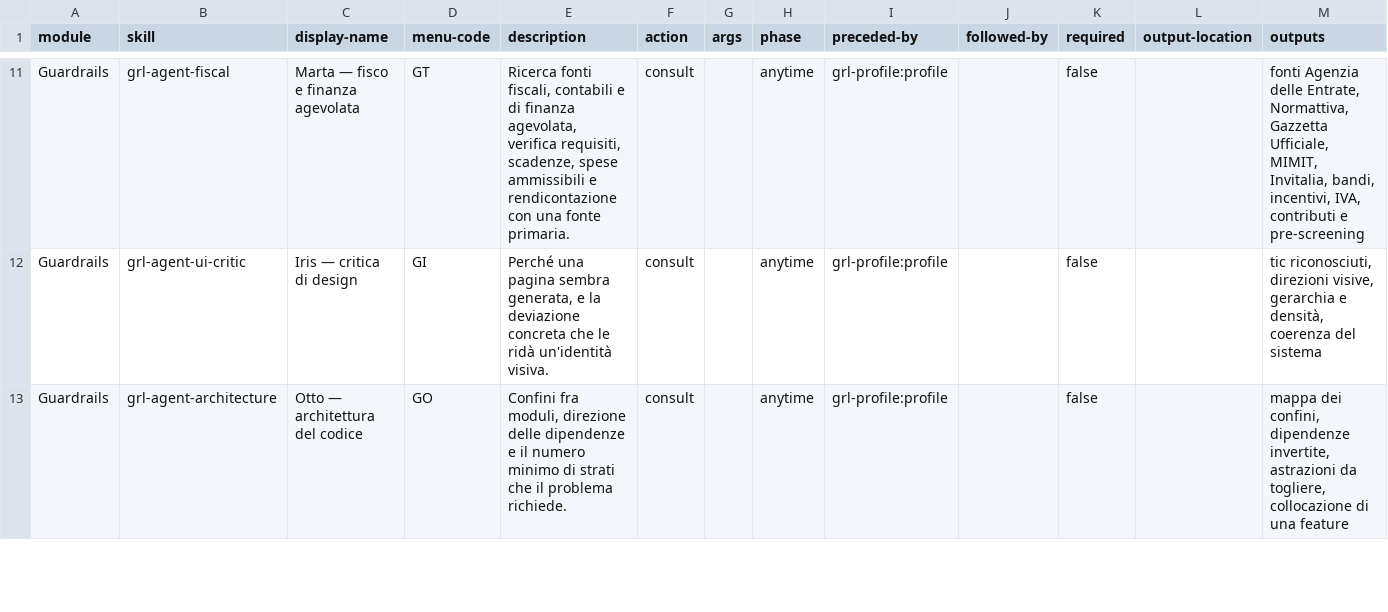
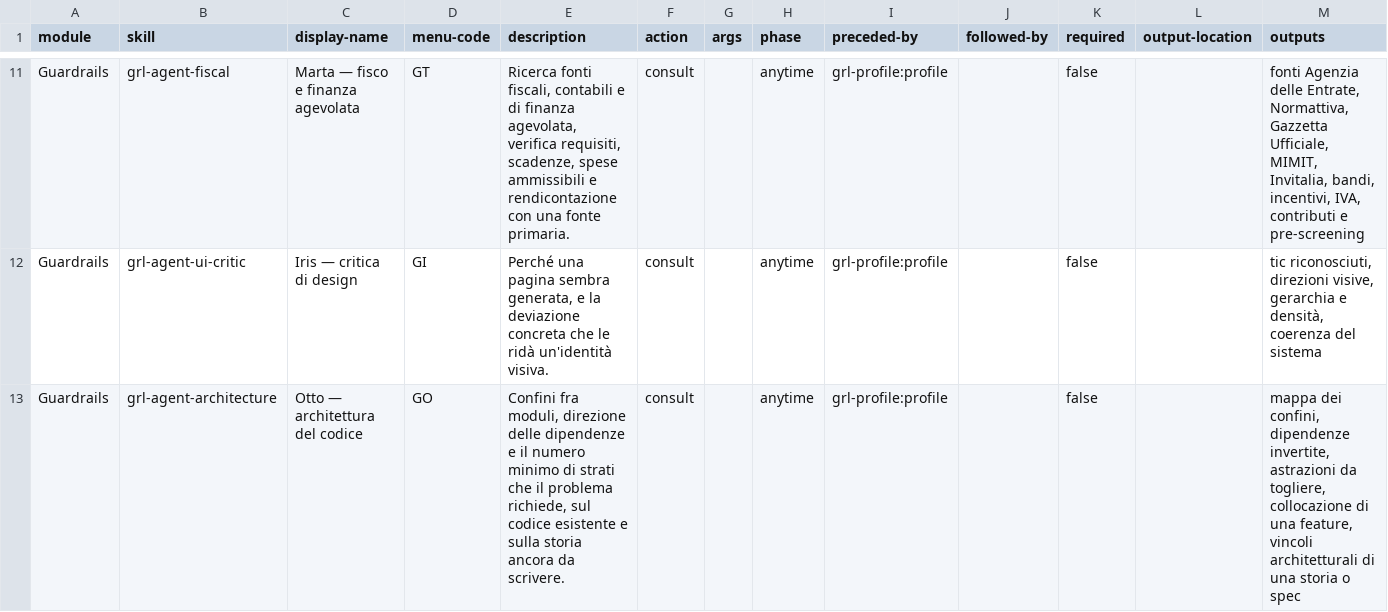
Before and after one commit to mlarese/bmad-module-guardrails, a CSV file: src/module-help.csv, drawn as a sheet; only a part is shown, gaps mark what is left out; the diff covers the shown part only.

```diff
--- a/src/module-help.csv
+++ b/src/module-help.csv
@@ -12,2 +12,2 @@ Guardrails,grl-agent-fiscal,Marta — fisco e finanza agevolata,GT,"Ricerca font
 Guardrails,grl-agent-ui-critic,Iris — critica di design,GI,"Perché una pagina sembra generata, e la deviazione concreta che le ridà un'identità visiva.",consult,,anytime,grl-profile:profile,,false,,"tic riconosciuti, direzioni visive, gerarchia e densità, coerenza del sistema"
-Guardrails,grl-agent-architecture,Otto — architettura del codice,GO,"Confini fra moduli, direzione delle dipendenze e il numero minimo di strati che il problema richiede.",consult,,anytime,grl-profile:profile,,false,,"mappa dei confini, dipendenze invertite, astrazioni da togliere, collocazione di una feature"
+Guardrails,grl-agent-architecture,Otto — architettura del codice,GO,"Confini fra moduli, direzione delle dipendenze e il numero minimo di strati che il problema richiede, sul codice esistente e sulla storia ancora da scrivere.",consult,,anytime,grl-profile:profile,,false,,"mappa dei confini, dipendenze invertite, astrazioni da togliere, collocazione di una feature, vincoli architetturali di una storia o spec"
```
Also changed, not shown: 1 added row and 1 edited cell elsewhere in this file, 44 other files.
